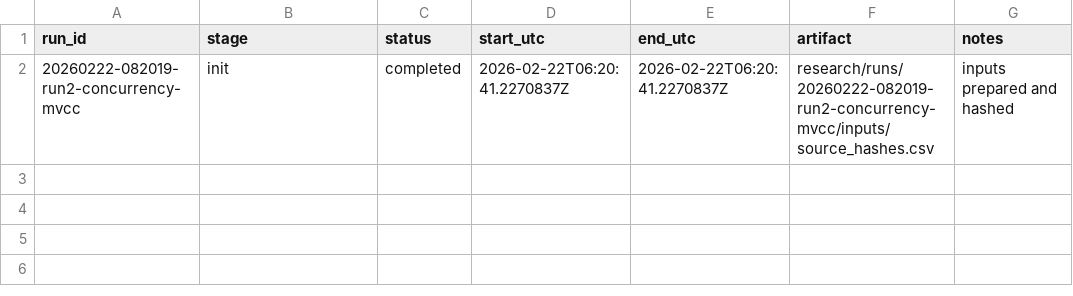
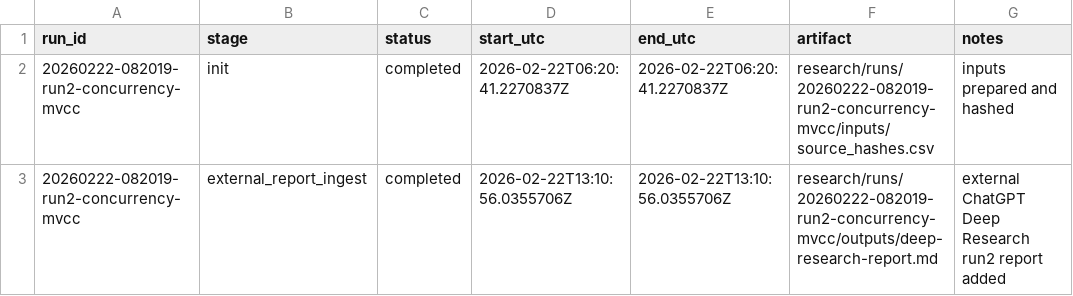
Before and after one commit to DnaCalc/Foundation, a CSV file: research/runs/20260222-082019-run2-concurrency-mvcc/logs/manifest.csv, drawn as a sheet; the diff names each change by its address in the sheet, - before the commit and + after, or states it on an @@ line.

```diff
--- a/research/runs/20260222-082019-run2-concurrency-mvcc/logs/manifest.csv
+++ b/research/runs/20260222-082019-run2-concurrency-mvcc/logs/manifest.csv
+row 3: 20260222-082019-run2-concurrency-mvcc | external_report_ingest | completed | 2026-02-22T13:10:56.0355706Z | 2026-02-22T13:10:56.0355706Z | research/runs/20260222-082019-run2-concurrency-mvcc/outputs/deep-research-report.md | external ChatGPT Deep Research run2 report added
```
Also changed, not shown: research/runs/20260222-082019-run1-master-landscape/logs/manifest.csv, research/sources.csv, 35 other files.
